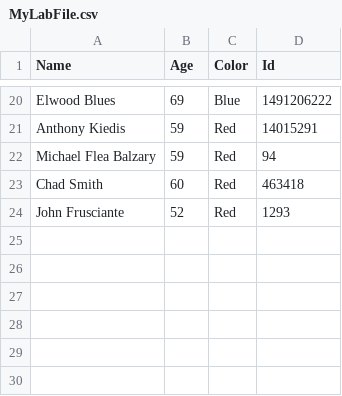
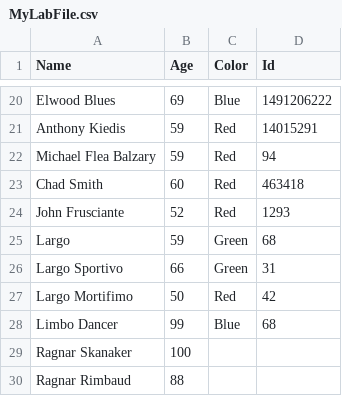
Before and after one commit to larsckth/NewRepoDLX, a CSV file: LabFiles/MyLabFile.csv, drawn as a sheet; only a part is shown, gaps mark what is left out.

```diff
--- a/LabFiles/MyLabFile.csv
+++ b/LabFiles/MyLabFile.csv
@@ -24 +24,7 @@ Chad Smith,60,Red,463418
 John Frusciante,52,Red,1293
+Largo, 59, Green, 68
+Largo Sportivo, 66, Green, 31
+Largo Mortifimo, 50, Red, 42
+Limbo Dancer, 99, Blue, 68
+Ragnar Skanaker, 100
+Ragnar Rimbaud, 88
```
Also changed, not shown: 10 other files.
